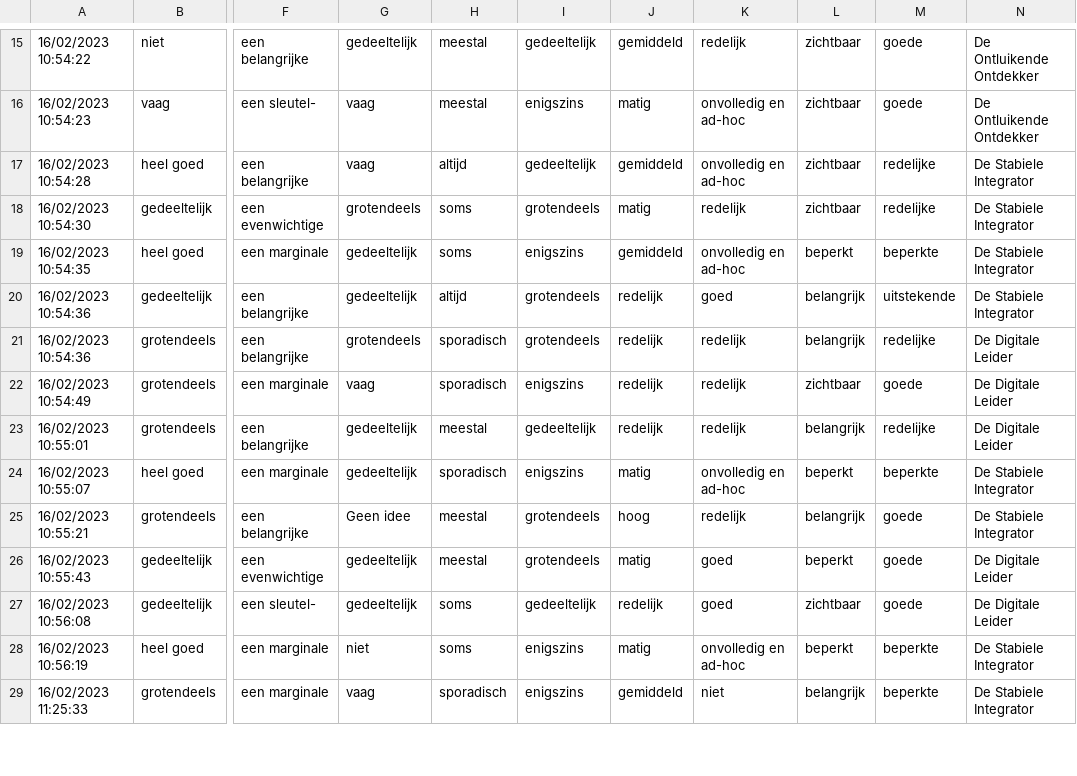
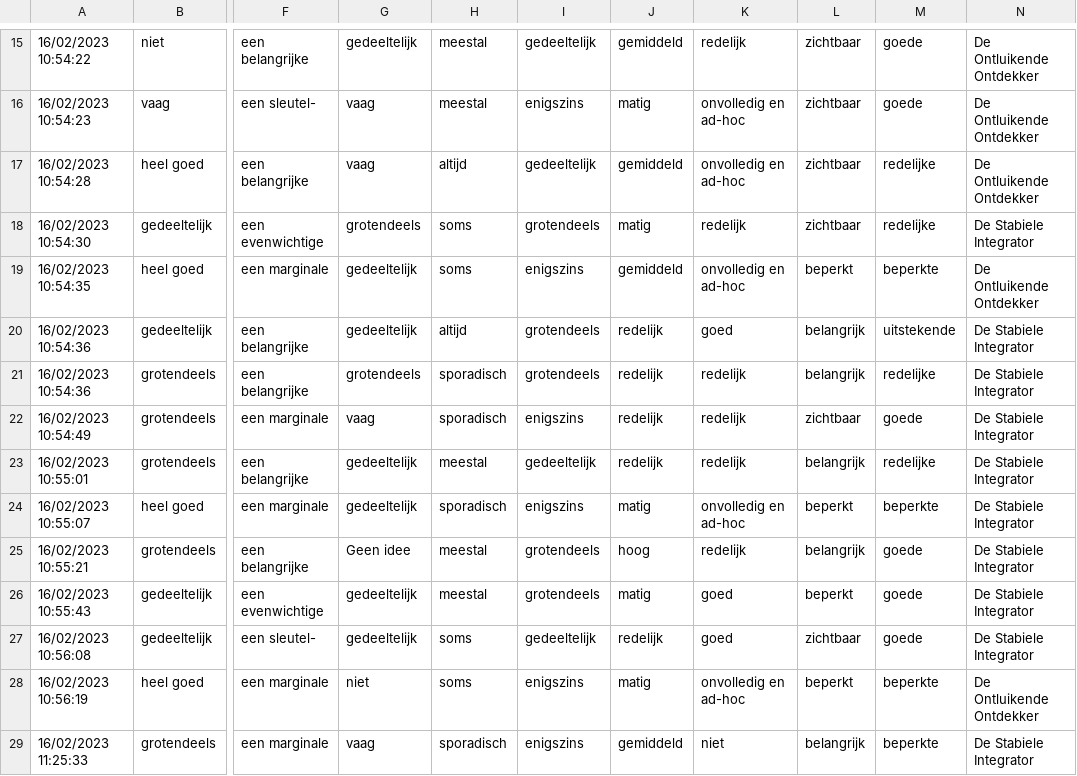
Before and after one commit to hanbedrijfskunde/digitalaoo, a CSV file: data.csv, drawn as a sheet; only a part is shown, gaps mark what is left out; the diff covers the shown part only; the diff names each change by its address in the sheet, - before the commit and + after, or states it on an @@ line.

Commit message:
New dataset

```diff
--- a/data.csv
+++ b/data.csv
-N17: De Stabiele Integrator
+N17: De Ontluikende Ontdekker
-N19: De Stabiele Integrator
+N19: De Ontluikende Ontdekker
-N21:N23: De Digitale Leider
+N21:N23: De Stabiele Integrator
-N26:N27: De Digitale Leider
+N26:N27: De Stabiele Integrator
-N28: De Stabiele Integrator
+N28: De Ontluikende Ontdekker
```
Also changed, not shown: 6 edited cells elsewhere in this file, 3 other files.
